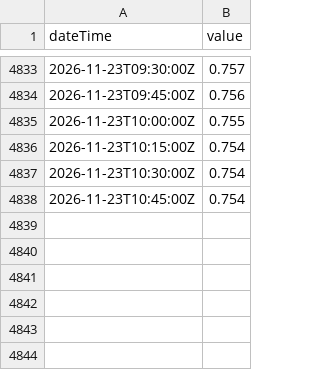
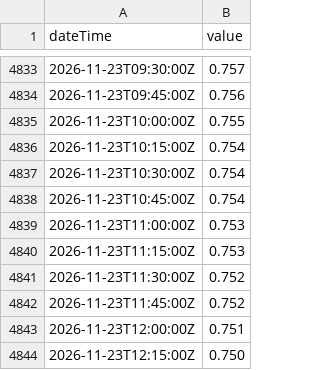
Before and after one commit to bengtgale/ure-levels, a CSV file: data/L2402.csv, drawn as a sheet; only a part is shown, gaps mark what is left out.

```diff
--- a/data/L2402.csv
+++ b/data/L2402.csv
@@ -4838 +4838,7 @@ dateTime,value
 2026-11-23T10:45:00Z,0.754
+2026-11-23T11:00:00Z,0.753
+2026-11-23T11:15:00Z,0.753
+2026-11-23T11:30:00Z,0.752
+2026-11-23T11:45:00Z,0.752
+2026-11-23T12:00:00Z,0.751
+2026-11-23T12:15:00Z,0.750
```
Also changed, not shown: data/F2202.csv, data/F2206.csv, 6 other files.
